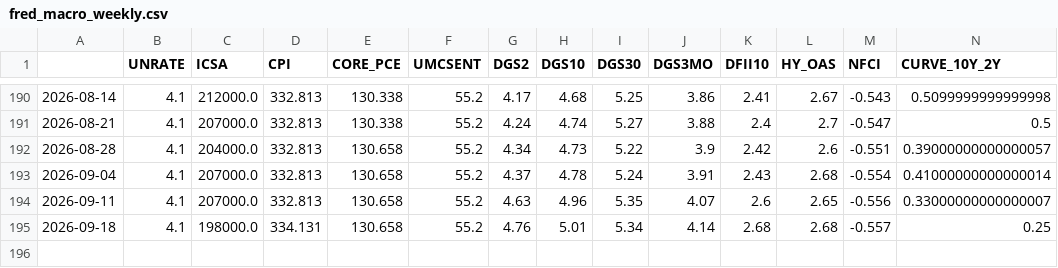
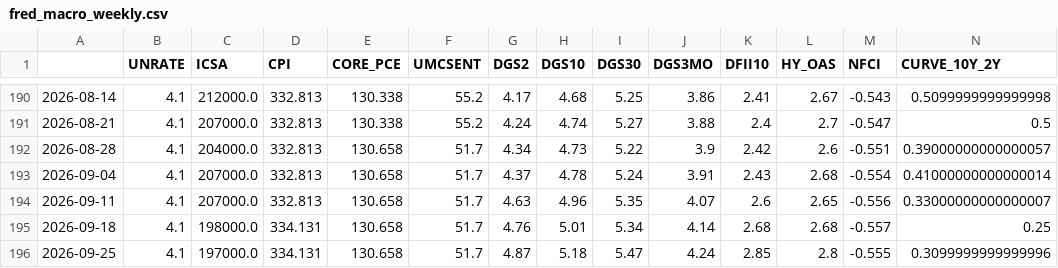
Before and after one commit to subin001893-cmyk/stock-scanner-results, a CSV file: latest/fred_macro_weekly.csv, drawn as a sheet; only a part is shown, gaps mark what is left out; rows hold the shown columns only; the diff names each change by its address in the sheet, - before the commit and + after, or states it on an @@ line.

```diff
--- a/latest/fred_macro_weekly.csv
+++ b/latest/fred_macro_weekly.csv
-F192:F195 (UMCSENT): 55.2
+F192:F195 (UMCSENT): 51.7
+row 196: 2026-09-25 | 4.1 | 197000.0 | 334.131 | 130.658 | 51.7 | 4.87 | 5.18 | 5.47 | 4.24 | 2.85 | 2.8 | -0.555 | 0.3099999999999996
```
Also changed, not shown: latest/sector_latest_snapshot.csv, latest/sector_rotation_report.csv, 8 other files.
